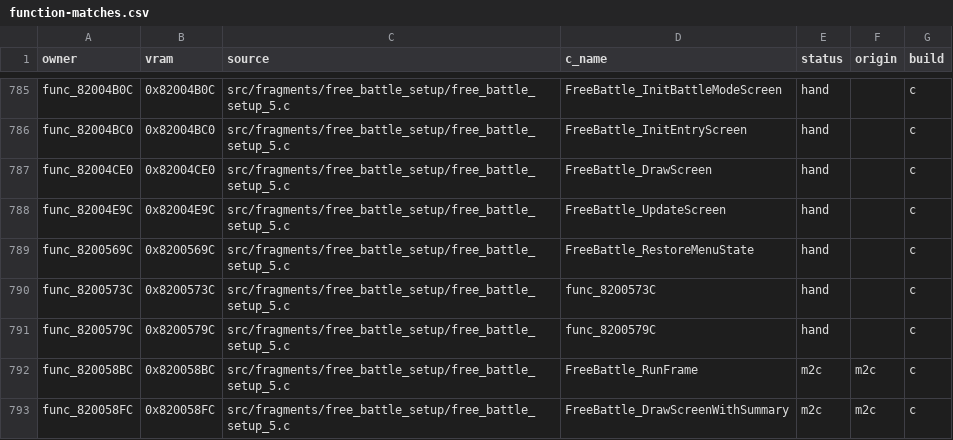
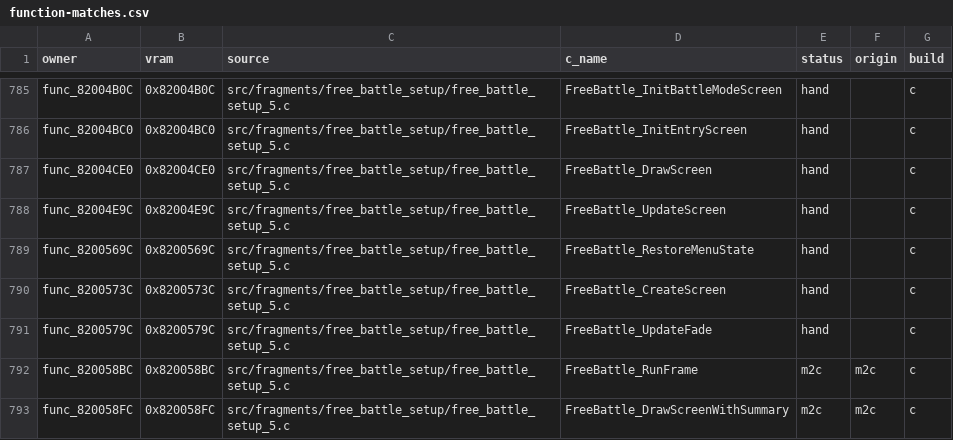
Before and after one commit to team-hippodrome/pokestadium0, a CSV file: docs/function-matches.csv, drawn as a sheet; only a part is shown, gaps mark what is left out; the diff covers the shown part only.

```diff
--- a/docs/function-matches.csv
+++ b/docs/function-matches.csv
@@ -789,4 +789,4 @@ func_82004E9C,0x82004E9C,src/fragments/free_battle_setup/free_battle_setup_5.c,F
 func_8200569C,0x8200569C,src/fragments/free_battle_setup/free_battle_setup_5.c,FreeBattle_RestoreMenuState,hand,,c
-func_8200573C,0x8200573C,src/fragments/free_battle_setup/free_battle_setup_5.c,func_8200573C,hand,,c
-func_8200579C,0x8200579C,src/fragments/free_battle_setup/free_battle_setup_5.c,func_8200579C,hand,,c
+func_8200573C,0x8200573C,src/fragments/free_battle_setup/free_battle_setup_5.c,FreeBattle_CreateScreen,hand,,c
+func_8200579C,0x8200579C,src/fragments/free_battle_setup/free_battle_setup_5.c,FreeBattle_UpdateFade,hand,,c
 func_820058BC,0x820058BC,src/fragments/free_battle_setup/free_battle_setup_5.c,FreeBattle_RunFrame,m2c,m2c,c
```
Also changed, not shown: 21 edited cells elsewhere in this file, 12 other files.
